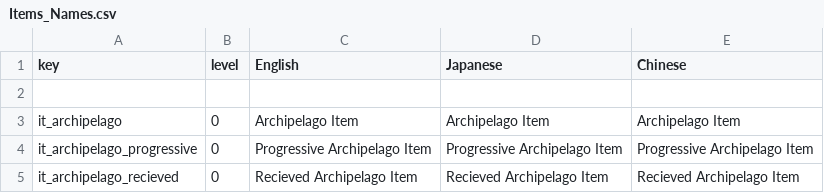
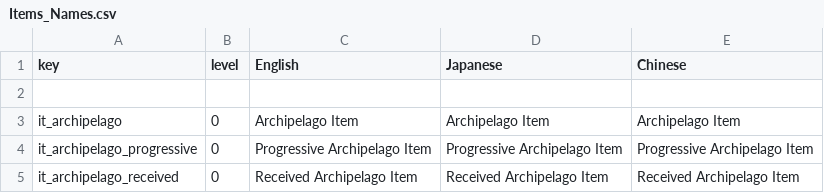
Before and after one commit to tjwombo/RNSArchipelago, a CSV file: ArchipelagoItems/Items_Names.csv, drawn as a sheet.

```diff
--- a/ArchipelagoItems/Items_Names.csv
+++ b/ArchipelagoItems/Items_Names.csv
@@ -4,2 +4,2 @@ it_archipelago,0,Archipelago Item,Archipelago Item,Archipelago Item
 it_archipelago_progressive,0,Progressive Archipelago Item,Progressive Archipelago Item,Progressive Archipelago Item
-it_archipelago_recieved,0,Recieved Archipelago Item,Recieved Archipelago Item,Recieved Archipelago Item
+it_archipelago_received,0,Received Archipelago Item,Received Archipelago Item,Received Archipelago Item
```
Also changed, not shown: ArchipelagoItems/Items_Descriptions.csv, 4 other files.
